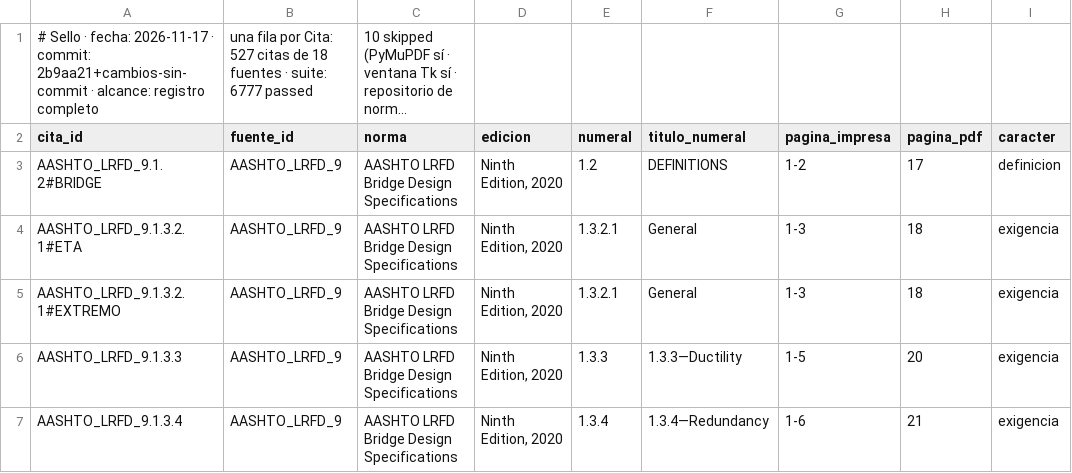
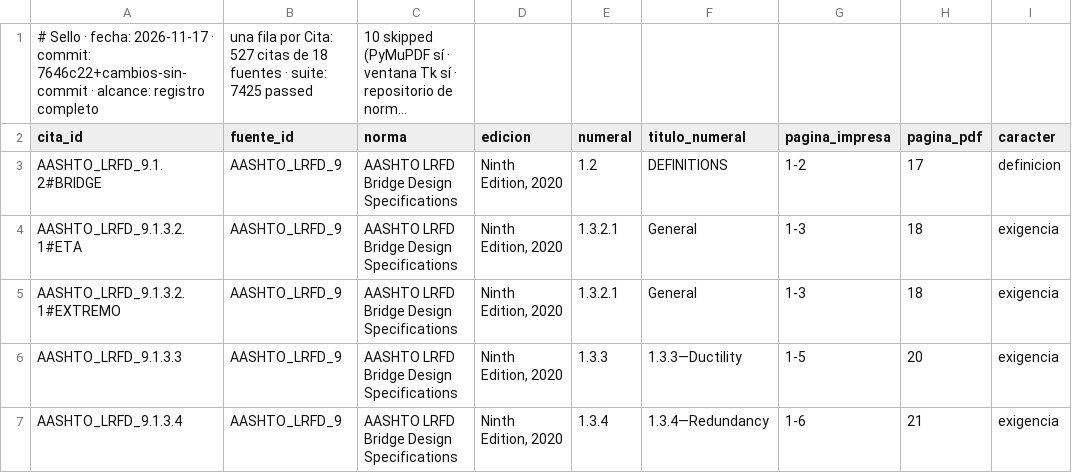
Before and after one commit to Andy-rba30/Proyecto_alcantarillas, a CSV file: docs/trazabilidad.csv, drawn as a sheet; only a part is shown; long unchanged cells end in …; the diff names each change by its address in the sheet, - before the commit and + after, or states it on an @@ line.

```diff
--- a/docs/trazabilidad.csv
+++ b/docs/trazabilidad.csv
-A1 (cita_id): …· commit: 2b9aa21+cambios-sin-commit · alcance:…
+A1 (cita_id): …· commit: 7646c22+cambios-sin-commit · alcance:…
-B1 (fuente_id): …· suite: 6777 passed
+B1 (fuente_id): …· suite: 7425 passed
```
Also changed, not shown: 6 other files.
